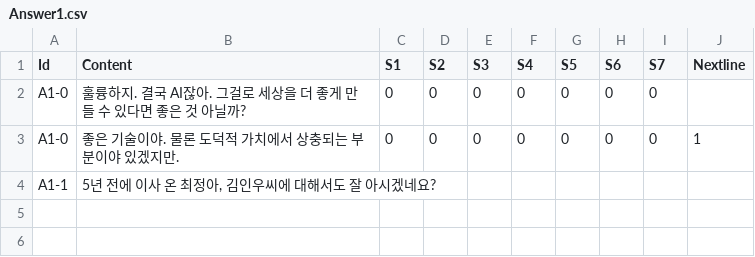
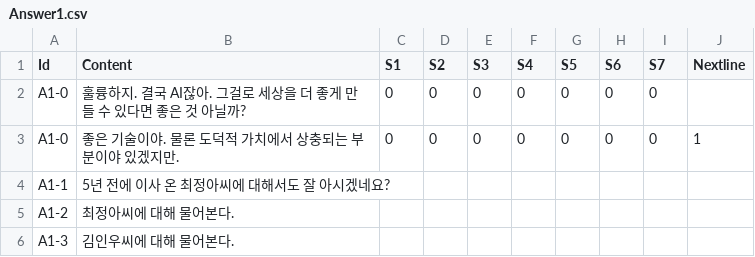
Before and after one commit to leeZn30/Access-Limited, a CSV file: Assets/Resources/CSVFiles/01_Dialogue/1/Answer1.csv, drawn as a sheet.

```diff
--- a/Assets/Resources/CSVFiles/01_Dialogue/1/Answer1.csv
+++ b/Assets/Resources/CSVFiles/01_Dialogue/1/Answer1.csv
@@ -3,2 +3,4 @@ A1-0,훌륭하지. 결국 AI잖아. 그걸로 세상을 더 좋게 만들 수
 A1-0,좋은 기술이야. 물론 도덕적 가치에서 상충되는 부분이야 있겠지만.,0,0,0,0,0,0,0,1
-A1-1,"5년 전에 이사 온 최정아, 김인우씨에 대해서도 잘 아시겠네요?",,,,,,,,
+A1-1,5년 전에 이사 온 최정아씨에 대해서도 잘 아시겠네요?,,,,,,,,
+A1-2,최정아씨에 대해 물어본다.,,,,,,,,
+A1-3,김인우씨에 대해 물어본다.,,,,,,,,
```
Also changed, not shown: Assets/Resources/CSVFiles/01_Dialogue/1/F1-3-0.csv, 1 other file.
